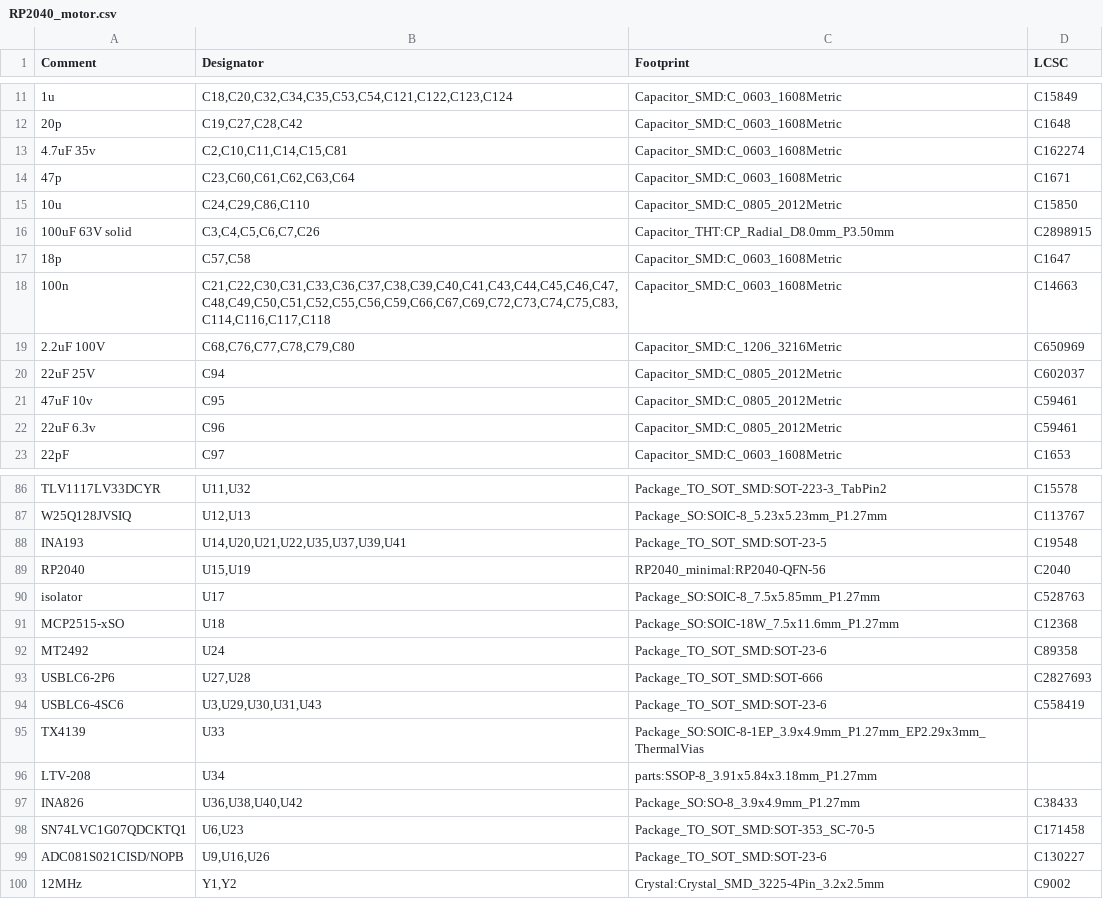
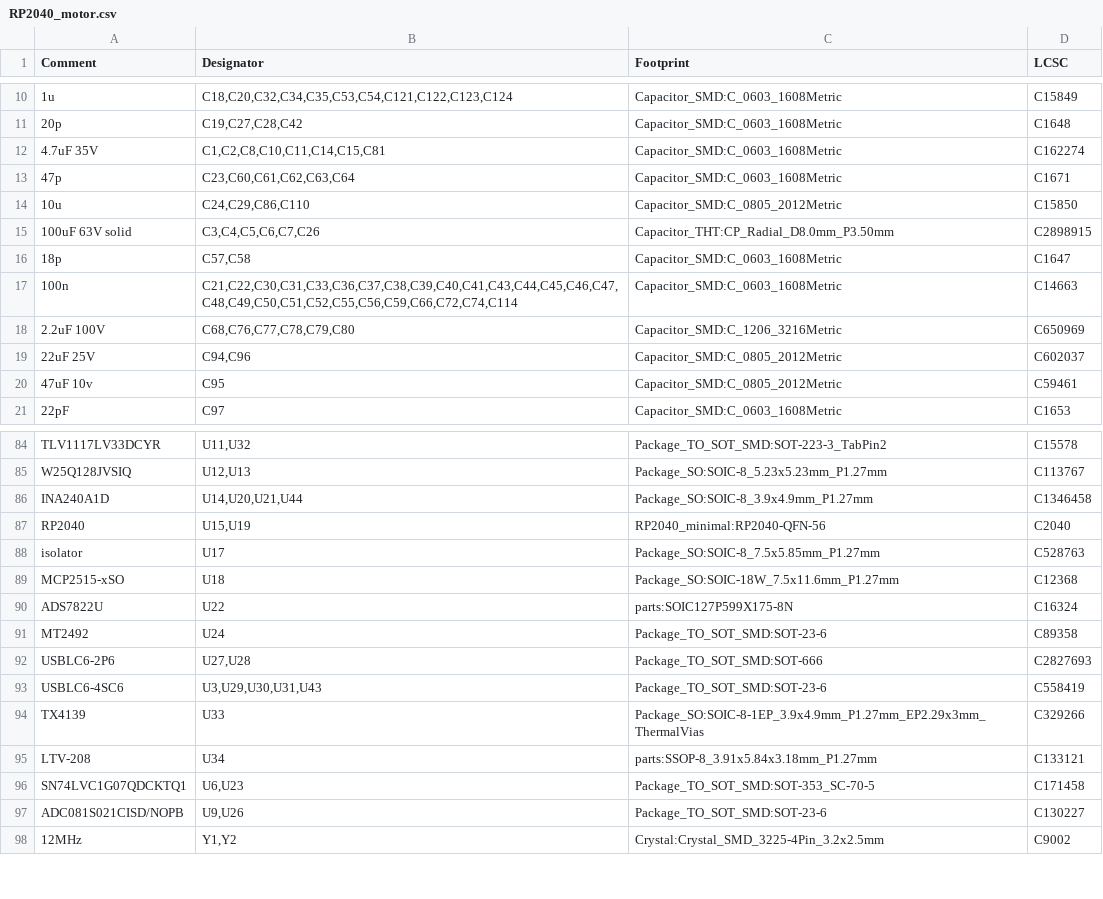
Before and after one commit to Twisted-Fields/rp2040-motor-controller, a CSV file: RP2040_motor.csv, drawn as a sheet; only a part is shown, gaps mark what is left out; the diff covers the shown part only.

Commit message:
Updated board design ready for final design review before fabrication.

```diff
--- a/RP2040_motor.csv
+++ b/RP2040_motor.csv
@@ -12,3 +11,3 @@ Comment,Designator,Footprint,LCSC
 "20p","C19,C27,C28,C42","Capacitor_SMD:C_0603_1608Metric","C1648"
-"4.7uF 35v","C2,C10,C11,C14,C15,C81","Capacitor_SMD:C_0603_1608Metric","C162274"
+"4.7uF 35V","C1,C2,C8,C10,C11,C14,C15,C81","Capacitor_SMD:C_0603_1608Metric","C162274"
 "47p","C23,C60,C61,C62,C63,C64","Capacitor_SMD:C_0603_1608Metric","C1671"
@@ -17,7 +16,6 @@ Comment,Designator,Footprint,LCSC
 "18p","C57,C58","Capacitor_SMD:C_0603_1608Metric","C1647"
-"100n","C21,C22,C30,C31,C33,C36,C37,C38,C39,C40,C41,C43,C44,C45,C46,C47,C48,C49,C50,C51,C52,C55,C56,C59,C66,C67,C69,C72,C73,C74,C75,C83,C114,C116,C117,C118","Capacitor_SMD:C_0603_1608Metric","C14663"
+"100n","C21,C22,C30,C31,C33,C36,C37,C38,C39,C40,C41,C43,C44,C45,C46,C47,C48,C49,C50,C51,C52,C55,C56,C59,C66,C72,C74,C114","Capacitor_SMD:C_0603_1608Metric","C14663"
 "2.2uF 100V","C68,C76,C77,C78,C79,C80","Capacitor_SMD:C_1206_3216Metric","C650969"
-"22uF 25V","C94","Capacitor_SMD:C_0805_2012Metric","C602037"
+"22uF 25V","C94,C96","Capacitor_SMD:C_0805_2012Metric","C602037"
 "47uF 10v","C95","Capacitor_SMD:C_0805_2012Metric","C59461"
-"22uF 6.3v","C96","Capacitor_SMD:C_0805_2012Metric","C59461"
 "22pF","C97","Capacitor_SMD:C_0603_1608Metric","C1653"
@@ -87,3 +85,3 @@ Comment,Designator,Footprint,LCSC
 "W25Q128JVSIQ","U12,U13","Package_SO:SOIC-8_5.23x5.23mm_P1.27mm","C113767"
-"INA193","U14,U20,U21,U22,U35,U37,U39,U41","Package_TO_SOT_SMD:SOT-23-5","C19548"
+"INA240A1D","U14,U20,U21,U44","Package_SO:SOIC-8_3.9x4.9mm_P1.27mm","C1346458"
 "RP2040","U15,U19","RP2040_minimal:RP2040-QFN-56","C2040"
@@ -91,2 +89,3 @@ Comment,Designator,Footprint,LCSC
 "MCP2515-xSO","U18","Package_SO:SOIC-18W_7.5x11.6mm_P1.27mm","C12368"
+"ADS7822U","U22","parts:SOIC127P599X175-8N","C16324"
 "MT2492","U24","Package_TO_SOT_SMD:SOT-23-6","C89358"
@@ -94,7 +93,6 @@ Comment,Designator,Footprint,LCSC
 "USBLC6-4SC6","U3,U29,U30,U31,U43","Package_TO_SOT_SMD:SOT-23-6","C558419"
-"TX4139","U33","Package_SO:SOIC-8-1EP_3.9x4.9mm_P1.27mm_EP2.29x3mm_ThermalVias",""
-"LTV-208","U34","parts:SSOP-8_3.91x5.84x3.18mm_P1.27mm",""
-"INA826","U36,U38,U40,U42","Package_SO:SO-8_3.9x4.9mm_P1.27mm","C38433"
+"TX4139","U33","Package_SO:SOIC-8-1EP_3.9x4.9mm_P1.27mm_EP2.29x3mm_ThermalVias","C329266"
+"LTV-208","U34","parts:SSOP-8_3.91x5.84x3.18mm_P1.27mm","C133121"
 "SN74LVC1G07QDCKTQ1","U6,U23","Package_TO_SOT_SMD:SOT-353_SC-70-5","C171458"
-"ADC081S021CISD/NOPB","U9,U16,U26","Package_TO_SOT_SMD:SOT-23-6","C130227"
+"ADC081S021CISD/NOPB","U9,U26","Package_TO_SOT_SMD:SOT-23-6","C130227"
 "12MHz","Y1,Y2","Crystal:Crystal_SMD_3225-4Pin_3.2x2.5mm","C9002"
```
Also changed, not shown: 4 added rows, 5 removed rows and 7 edited cells elsewhere in this file, 38 other files.
